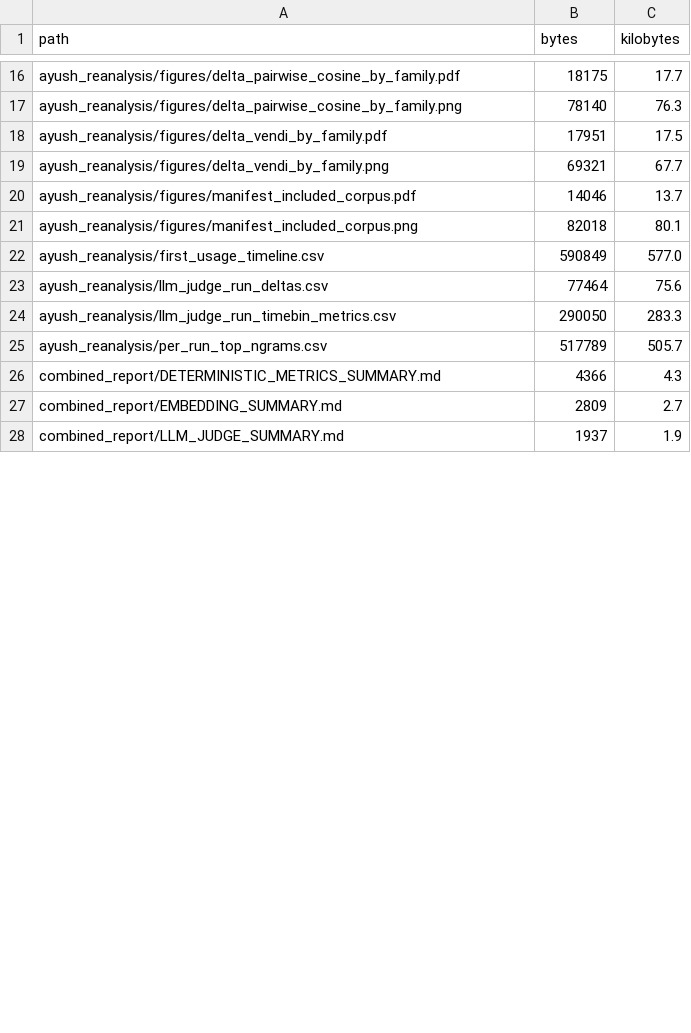
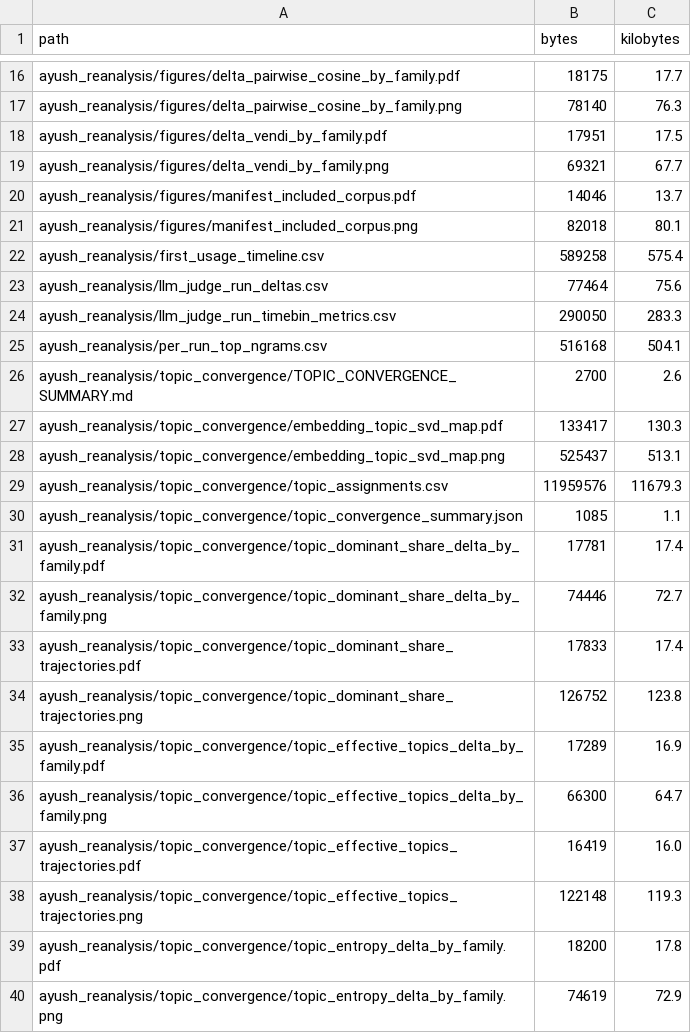
Before and after one commit to agokrani/moltbook, a CSV file: analysis/archive-2026-plus-canonical-gemini/ayush_reanalysis/artifact_inventory.csv, drawn as a sheet; only a part is shown, gaps mark what is left out; the shorter side is filled out with more unchanged rows; the diff covers the shown part only.

Commit message:
analysis: add embedding topical convergence figures

```diff
--- a/analysis/archive-2026-plus-canonical-gemini/ayush_reanalysis/artifact_inventory.csv
+++ b/analysis/archive-2026-plus-canonical-gemini/ayush_reanalysis/artifact_inventory.csv
@@ -21,5 +21,20 @@ ayush_reanalysis/figures/manifest_included_corpus.pdf,14046,13.7
 ayush_reanalysis/figures/manifest_included_corpus.png,82018,80.1
-ayush_reanalysis/first_usage_timeline.csv,590849,577.0
+ayush_reanalysis/first_usage_timeline.csv,589258,575.4
 ayush_reanalysis/llm_judge_run_deltas.csv,77464,75.6
 ayush_reanalysis/llm_judge_run_timebin_metrics.csv,290050,283.3
-ayush_reanalysis/per_run_top_ngrams.csv,517789,505.7
+ayush_reanalysis/per_run_top_ngrams.csv,516168,504.1
+ayush_reanalysis/topic_convergence/TOPIC_CONVERGENCE_SUMMARY.md,2700,2.6
+ayush_reanalysis/topic_convergence/embedding_topic_svd_map.pdf,133417,130.3
+ayush_reanalysis/topic_convergence/embedding_topic_svd_map.png,525437,513.1
+ayush_reanalysis/topic_convergence/topic_assignments.csv,11959576,11679.3
+ayush_reanalysis/topic_convergence/topic_convergence_summary.json,1085,1.1
+ayush_reanalysis/topic_convergence/topic_dominant_share_delta_by_family.pdf,17781,17.4
+ayush_reanalysis/topic_convergence/topic_dominant_share_delta_by_family.png,74446,72.7
+ayush_reanalysis/topic_convergence/topic_dominant_share_trajectories.pdf,17833,17.4
+ayush_reanalysis/topic_convergence/topic_dominant_share_trajectories.png,126752,123.8
+ayush_reanalysis/topic_convergence/topic_effective_topics_delta_by_family.pdf,17289,16.9
+ayush_reanalysis/topic_convergence/topic_effective_topics_delta_by_family.png,66300,64.7
+ayush_reanalysis/topic_convergence/topic_effective_topics_trajectories.pdf,16419,16.0
+ayush_reanalysis/topic_convergence/topic_effective_topics_trajectories.png,122148,119.3
+ayush_reanalysis/topic_convergence/topic_entropy_delta_by_family.pdf,18200,17.8
+ayush_reanalysis/topic_convergence/topic_entropy_delta_by_family.png,74619,72.9
```
Also changed, not shown: 7 added rows and 79 edited cells elsewhere in this file, 26 other files.
